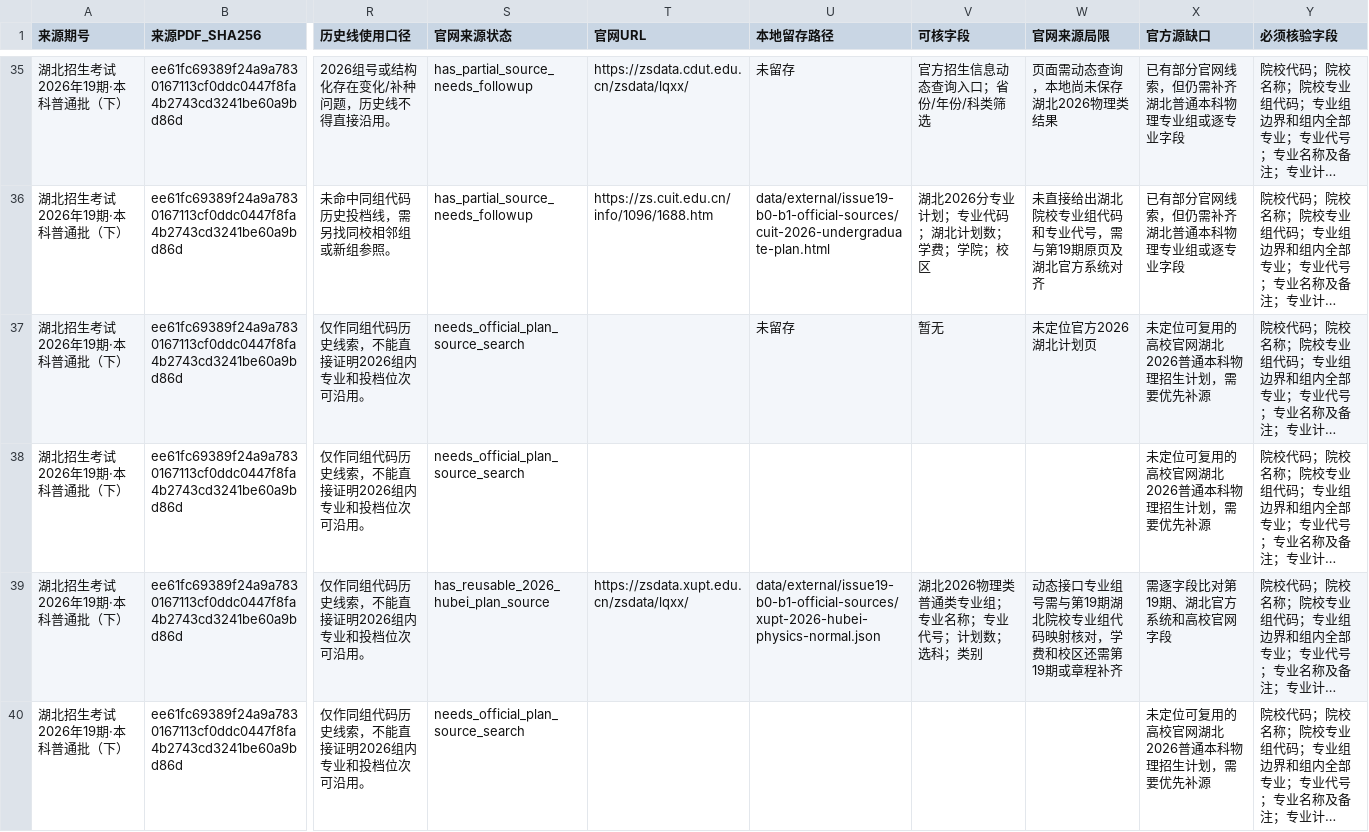
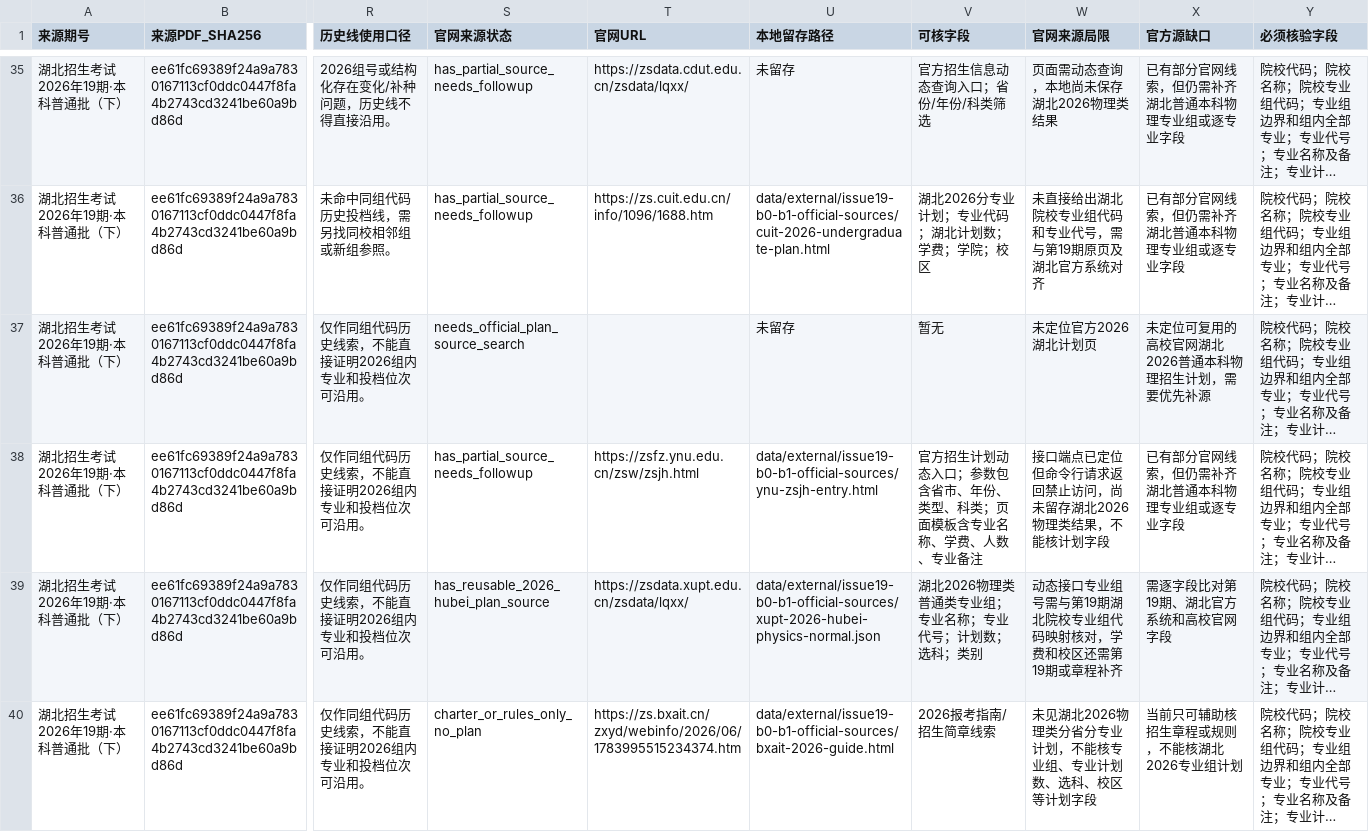
Before and after one commit to cathyjay/hubei-gaokao-volunteer-2026, a CSV file: data/working/issue19-candidate-v3-b0-b1-official-crosscheck-queue.csv, drawn as a sheet; only a part is shown, gaps mark what is left out; long unchanged cells end in …; the diff covers the shown part only; the diff names each change by its address in the sheet, - before the commit and + after, or states it on an @@ line.

Commit message:
Strengthen B0 B1 official evidence matching

```diff
--- a/data/working/issue19-candidate-v3-b0-b1-official-crosscheck-queue.csv
+++ b/data/working/issue19-candidate-v3-b0-b1-official-crosscheck-queue.csv
-S38 (官网来源状态): needs_official_plan_source_search
+S38 (官网来源状态): has_partial_source_needs_followup
-T38 (官网URL): (empty)
+T38 (官网URL): https://zsfz.ynu.edu.cn/zsw/zsjh.html
-U38 (本地留存路径): (empty)
+U38 (本地留存路径): data/external/issue19-b0-b1-official-sources/ynu-zsjh-entry.html
-V38 (可核字段): (empty)
+V38 (可核字段): 官方招生计划动态入口；参数包含省市、年份、类型、科类；页面模板含专业名称、学费、人数、专业备注
-W38 (官网来源局限): (empty)
+W38 (官网来源局限): 接口端点已定位但命令行请求返回禁止访问，尚未留存湖北2026物理类结果，不能核计划字段
-X38 (官方源缺口): 未定位可复用的高校官网湖北2026普通本科物理招生计划，需要优先补源
+X38 (官方源缺口): 已有部分官网线索，但仍需补齐湖北普通本科物理专业组或逐专业字段
-S40 (官网来源状态): needs_official_plan_source_search
+S40 (官网来源状态): charter_or_rules_only_no_plan
-T40 (官网URL): (empty)
+T40 (官网URL): https://zs.bxait.cn/zxyd/webinfo/2026/06/1783995515234374.htm
-U40 (本地留存路径): (empty)
+U40 (本地留存路径): data/external/issue19-b0-b1-official-sources/bxait-2026-guide.html
-V40 (可核字段): (empty)
+V40 (可核字段): 2026报考指南/招生简章线索
-W40 (官网来源局限): (empty)
+W40 (官网来源局限): 未见湖北2026物理类分省分专业计划，不能核专业组、专业计划数、选科、校区等计划字段
-X40 (官方源缺口): 未定位可复用的高校官网湖北2026普通本科物理招生计划，需要优先补源
+X40 (官方源缺口): 当前只可辅助核招生章程或规则，不能核湖北2026专业组计划
```
Also changed, not shown: 84 edited cells elsewhere in this file, data/working/issue19-candidate-v3-b0-b1-school-official-source-queue.csv, 38 other files.
